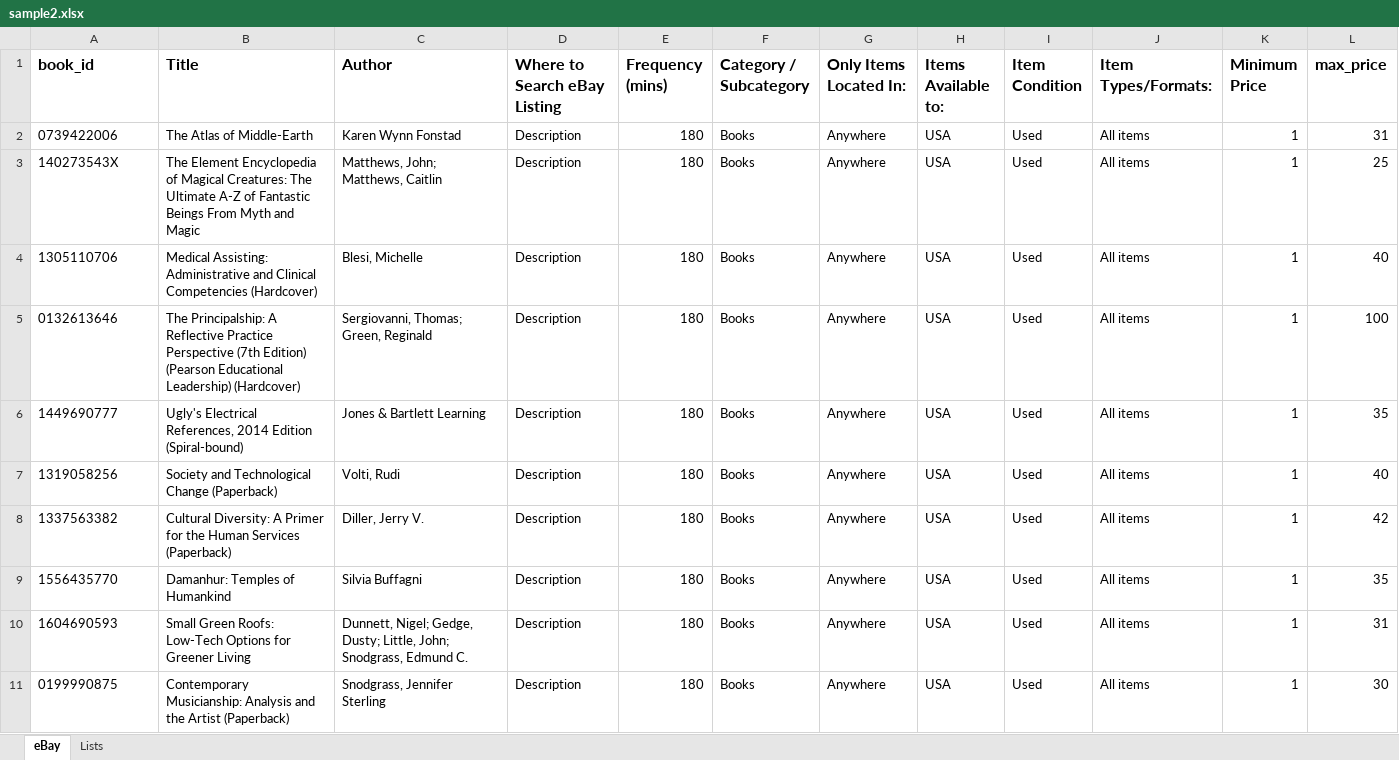
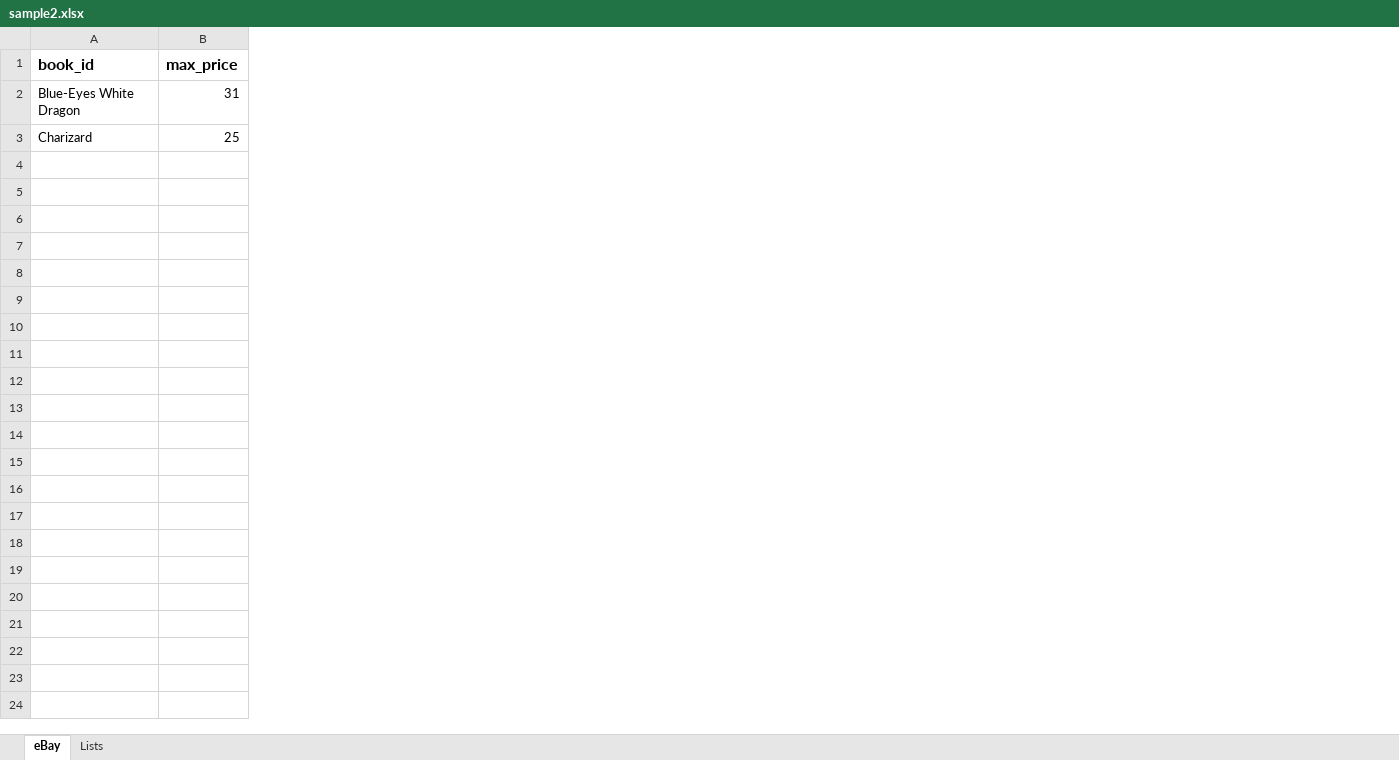
Before and after one commit to PhilipPhil/ebay_parser, an Excel workbook: sample/sample2.xlsx, sheet eBay, drawn as a sheet; values as stored, in another font and other column widths than the file's, no borders; the diff names each change by its address in the sheet, - before the commit and + after, or states it on an @@ line.

```diff
--- a/sample/sample2.xlsx (sheet eBay)
+++ b/sample/sample2.xlsx (sheet eBay)
-column B (Title), rows 2-3: The Atlas of Middle-Earth | The Element Encyclopedia of Magical Creatures: The Ultimate A-Z of Fantastic Beings From Myth and Magic
-column C (Author), rows 2-3: Karen Wynn Fonstad | Matthews, John; Matthews, Caitlin
-column D (Where to Search eBay Listing), rows 2-3: Description | Description
-column E (Frequency (mins)), rows 2-3: 180 | 180
-column F (Category / Subcategory), rows 2-3: Books | Books
-column G (Only Items Located In:), rows 2-3: Anywhere | Anywhere
-column H (Items Available to:), rows 2-3: USA | USA
-column I (Item Condition), rows 2-3: Used | Used
-column J (Item Types/Formats:), rows 2-3: All items | All items
-column K (Minimum Price), rows 2-3: 1 | 1
-A2 (book_id): 0739422006
+A2 (book_id): Blue-Eyes White Dragon
-A3 (book_id): 140273543X
+A3 (book_id): Charizard
-row 4: 1305110706 | Medical Assisting: Administrative and Clinical Competencies (Hardcover) | Blesi, Michelle | Description | 180 | Books | Anywhere | USA | Used | All items | 1 | 40
-row 5: 0132613646 | The Principalship: A Reflective Practice Perspective (7th Edition) (Pearson Educational Leadership) (Hardcover) | Sergiovanni, Thomas; Green, Reginald | Description | 180 | Books | Anywhere | USA | Used | All items | 1 | 100
-row 6: 1449690777 | Ugly's Electrical References, 2014 Edition (Spiral-bound) | Jones & Bartlett Learning | Description | 180 | Books | Anywhere | USA | Used | All items | 1 | 35
-row 7: 1319058256 | Society and Technological Change (Paperback) | Volti, Rudi | Description | 180 | Books | Anywhere | USA | Used | All items | 1 | 40
-row 8: 1337563382 | Cultural Diversity: A Primer for the Human Services (Paperback) | Diller, Jerry V. | Description | 180 | Books | Anywhere | USA | Used | All items | 1 | 42
-row 9: 1556435770 | Damanhur: Temples of Humankind | Silvia Buffagni | Description | 180 | Books | Anywhere | USA | Used | All items | 1 | 35
-row 10: 1604690593 | Small Green Roofs: Low-Tech Options for Greener Living | Dunnett, Nigel; Gedge, Dusty; Little, John; Snodgrass, Edmund C. | Description | 180 | Books | Anywhere | USA | Used | All items | 1 | 31
-row 11: 0199990875 | Contemporary Musicianship: Analysis and the Artist (Paperback) | Snodgrass, Jennifer Sterling | Description | 180 | Books | Anywhere | USA | Used | All items | 1 | 30
```
Also changed, not shown: 2 other files.
